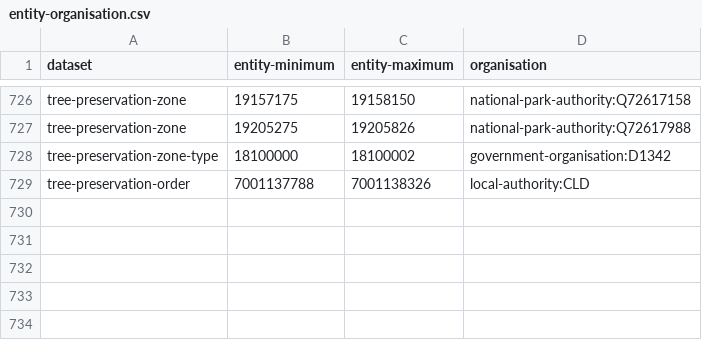
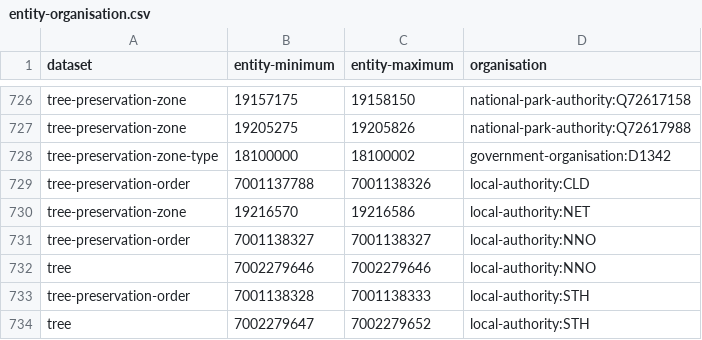
Before and after one commit to digital-land/config, a CSV file: pipeline/tree-preservation-order/entity-organisation.csv, drawn as a sheet; only a part is shown, gaps mark what is left out.

```diff
--- a/pipeline/tree-preservation-order/entity-organisation.csv
+++ b/pipeline/tree-preservation-order/entity-organisation.csv
@@ -729 +729,6 @@ tree-preservation-zone-type,18100000,18100002,government-organisation:D1342
 tree-preservation-order,7001137788,7001138326,local-authority:CLD
+tree-preservation-zone,19216570,19216586,local-authority:NET
+tree-preservation-order,7001138327,7001138327,local-authority:NNO
+tree,7002279646,7002279646,local-authority:NNO
+tree-preservation-order,7001138328,7001138333,local-authority:STH
+tree,7002279647,7002279652,local-authority:STH
```
Also changed, not shown: pipeline/listed-building/entity-organisation.csv.
